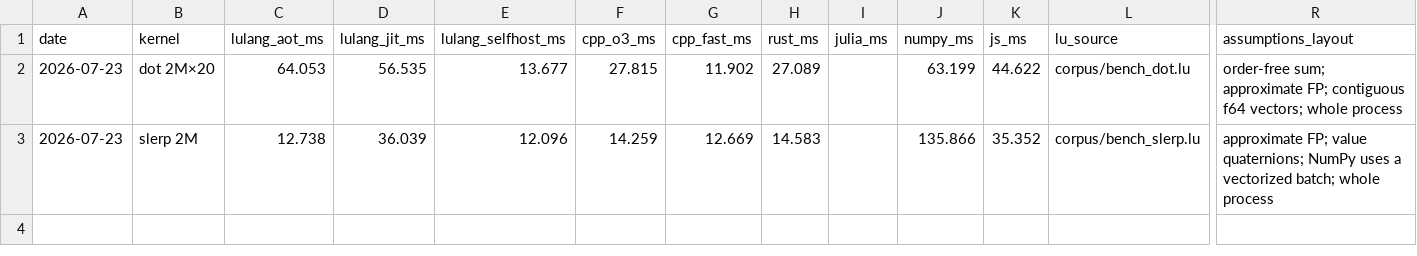
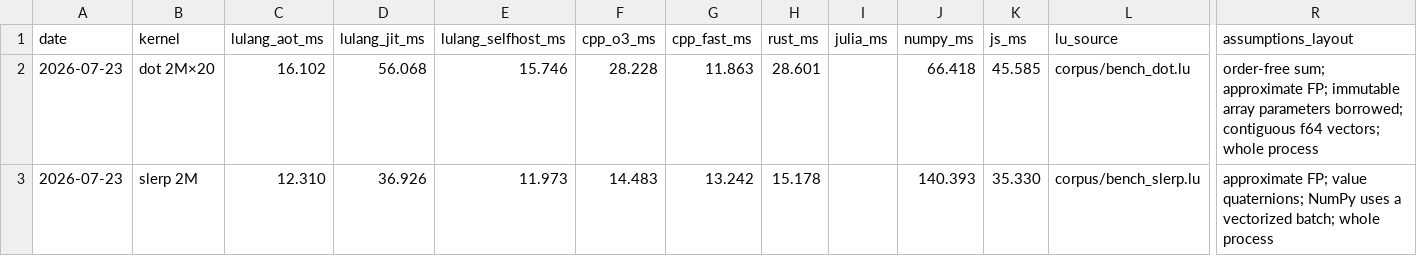
Before and after one commit to Lulzx/lulang, a TSV file: benchmarks/observatory.tsv, drawn as a sheet; only a part is shown, gaps mark what is left out; the diff names each change by its address in the sheet, - before the commit and + after, or states it on an @@ line.

```diff
--- a/benchmarks/observatory.tsv
+++ b/benchmarks/observatory.tsv
-C2 (lulang_aot_ms): 64.053
+C2 (lulang_aot_ms): 16.102
-D2 (lulang_jit_ms): 56.535
+D2 (lulang_jit_ms): 56.068
-E2 (lulang_selfhost_ms): 13.677
+E2 (lulang_selfhost_ms): 15.746
-F2 (cpp_o3_ms): 27.815
+F2 (cpp_o3_ms): 28.228
-G2 (cpp_fast_ms): 11.902
+G2 (cpp_fast_ms): 11.863
-H2 (rust_ms): 27.089
+H2 (rust_ms): 28.601
-J2 (numpy_ms): 63.199
+J2 (numpy_ms): 66.418
-K2 (js_ms): 44.622
+K2 (js_ms): 45.585
-R2 (assumptions_layout): …approximate FP; contiguous f64…
+R2 (assumptions_layout): …approximate FP; immutable array parameters borrowed; contiguous f64…
-C3 (lulang_aot_ms): 12.738
+C3 (lulang_aot_ms): 12.310
-D3 (lulang_jit_ms): 36.039
+D3 (lulang_jit_ms): 36.926
-E3 (lulang_selfhost_ms): 12.096
+E3 (lulang_selfhost_ms): 11.973
-F3 (cpp_o3_ms): 14.259
+F3 (cpp_o3_ms): 14.483
-G3 (cpp_fast_ms): 12.669
+G3 (cpp_fast_ms): 13.242
-H3 (rust_ms): 14.583
+H3 (rust_ms): 15.178
-J3 (numpy_ms): 135.866
+J3 (numpy_ms): 140.393
-K3 (js_ms): 35.352
+K3 (js_ms): 35.330
```
Also changed, not shown: 19 other files.
